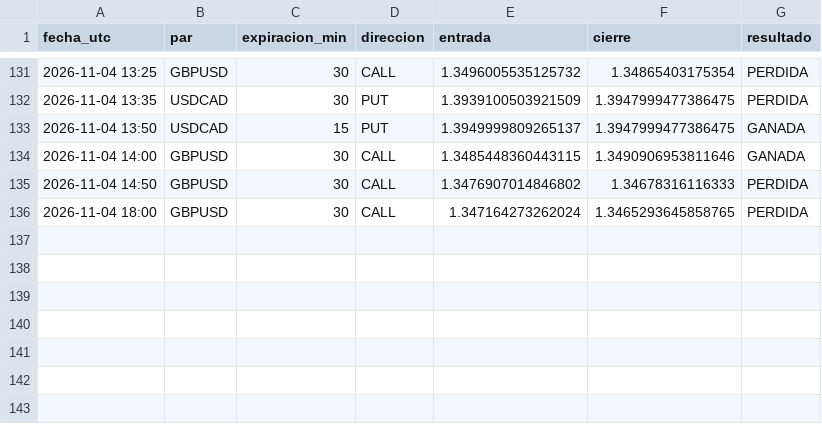
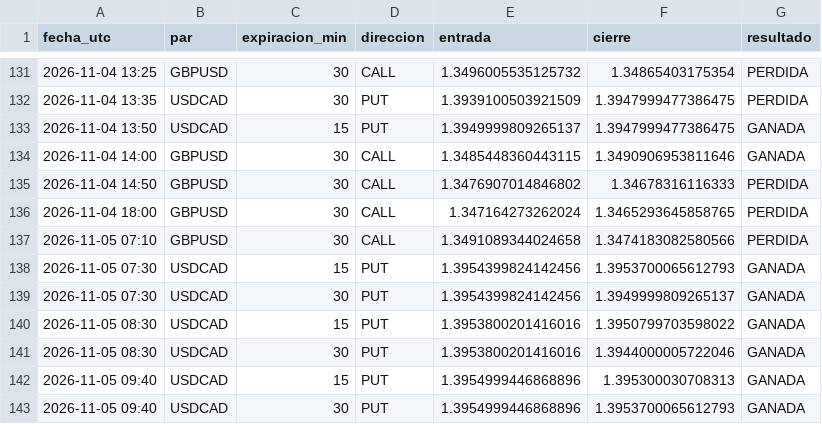
Before and after one commit to brandyherrera944-art/bot-senales, a CSV file: vigilancia.csv, drawn as a sheet; only a part is shown, gaps mark what is left out; the diff names each change by its address in the sheet, - before the commit and + after, or states it on an @@ line.

```diff
--- a/vigilancia.csv
+++ b/vigilancia.csv
+row 137: 2026-11-05 07:10 | GBPUSD | 30 | CALL | 1.3491089344024658 | 1.3474183082580566 | PERDIDA
+row 138: 2026-11-05 07:30 | USDCAD | 15 | PUT | 1.3954399824142456 | 1.3953700065612793 | GANADA
+row 139: 2026-11-05 07:30 | USDCAD | 30 | PUT | 1.3954399824142456 | 1.3949999809265137 | GANADA
+row 140: 2026-11-05 08:30 | USDCAD | 15 | PUT | 1.3953800201416016 | 1.3950799703598022 | GANADA
+row 141: 2026-11-05 08:30 | USDCAD | 30 | PUT | 1.3953800201416016 | 1.3944000005722046 | GANADA
+row 142: 2026-11-05 09:40 | USDCAD | 15 | PUT | 1.3954999446868896 | 1.395300030708313 | GANADA
+row 143: 2026-11-05 09:40 | USDCAD | 30 | PUT | 1.3954999446868896 | 1.3953700065612793 | GANADA
```
Also changed, not shown: vigilancia_lz.csv, 1 other file.
